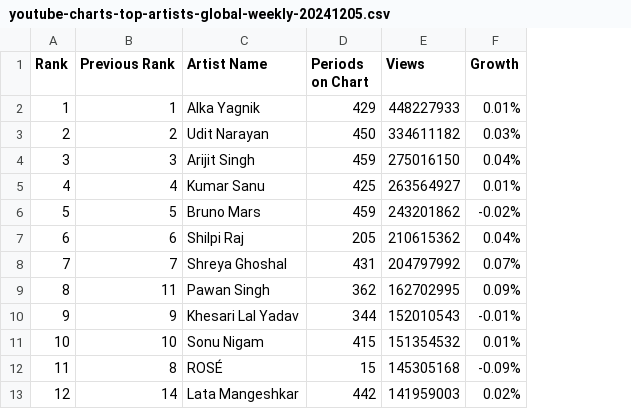
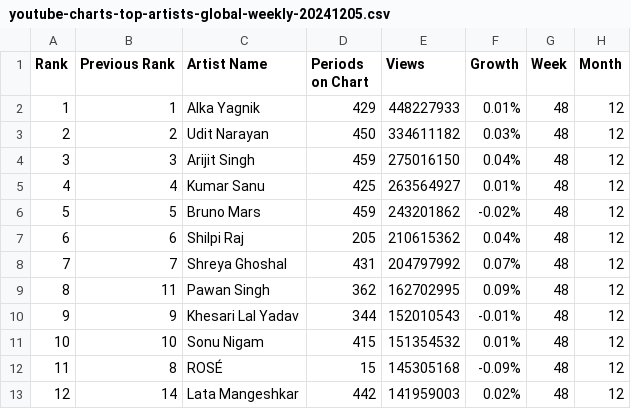
Before and after one commit to denisevaldivia/Proyecto_Ingenieria, a CSV file: datos_csv/youtube-charts-top-artists-global-weekly-20241205.csv, drawn as a sheet; only a part is shown; the diff names each change by its address in the sheet, - before the commit and + after, or states it on an @@ line.

```diff
--- a/datos_csv/youtube-charts-top-artists-global-weekly-20241205.csv
+++ b/datos_csv/youtube-charts-top-artists-global-weekly-20241205.csv
+column G (Week), rows 2-13: all 48
+column H (Month), rows 2-13: all 12
```
Also changed, not shown: datos_csv/youtube-charts-top-artists-global-weekly-20241024.csv, datos_csv/youtube-charts-top-artists-global-weekly-20241031.csv, 31 other files.
